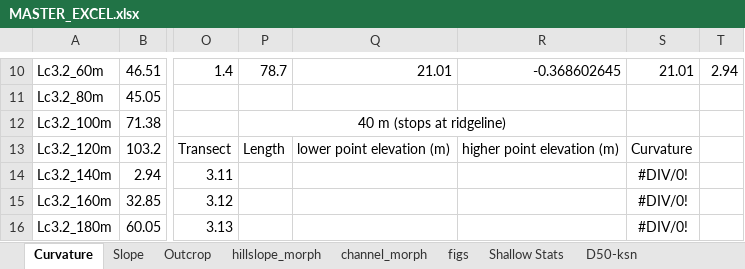
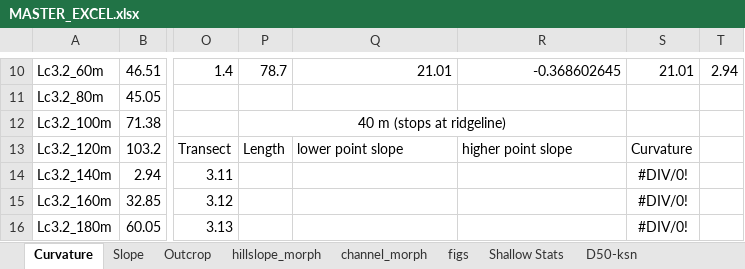
Before and after one commit to y05emite-sam/hillslope-project, an Excel workbook: data/MASTER_EXCEL.xlsx, sheet Curvature, drawn as a sheet; only a part is shown, gaps mark what is left out; values as stored, in another font and other column widths than the file's, no borders; the diff names each change by its address in the sheet, - before the commit and + after, or states it on an @@ line.

```diff
--- a/data/MASTER_EXCEL.xlsx (sheet Curvature)
+++ b/data/MASTER_EXCEL.xlsx (sheet Curvature)
-Q13: lower point elevation (m)
+Q13: lower point slope
-R13: higher point elevation (m)
+R13: higher point slope
```
Also changed, not shown: sheet channel_morph, 17 other files.
